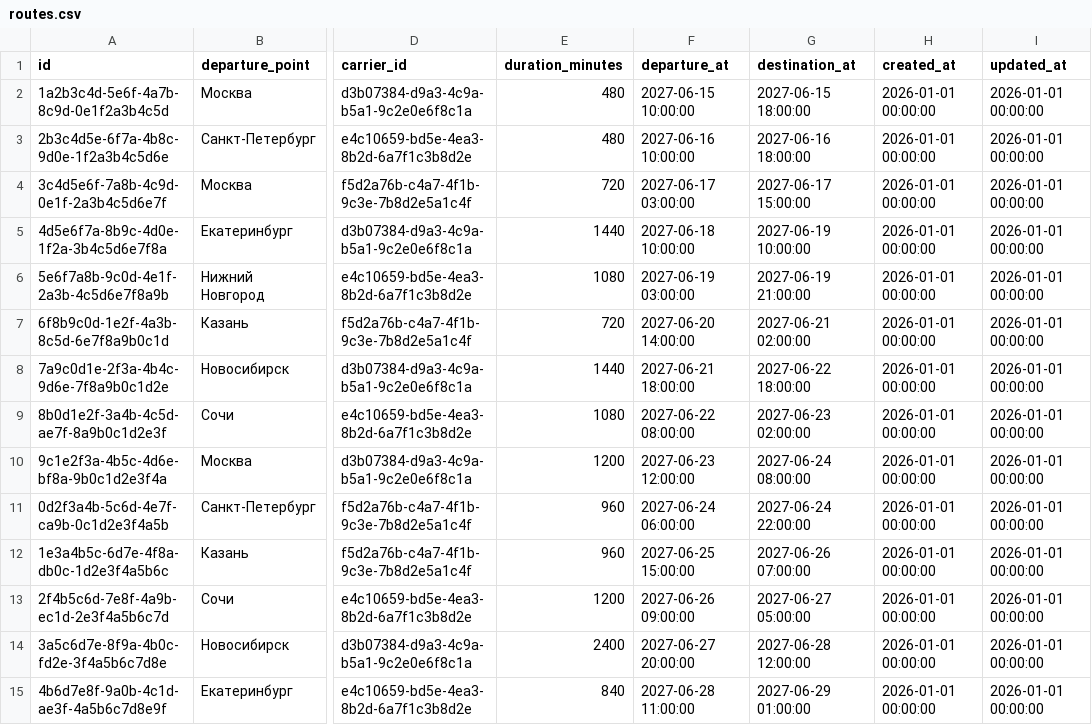
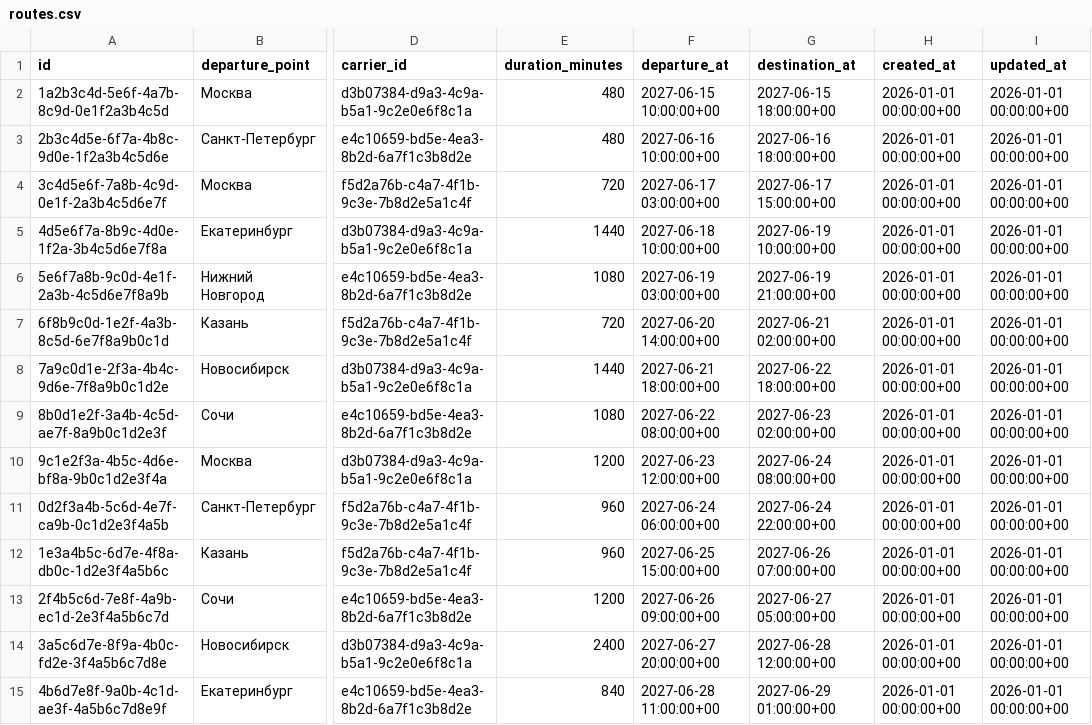
Before and after one commit to SokolovAndr/tickets-module, a CSV file: tickets-module-db/src/main/resources/0.2/data/routes.csv, drawn as a sheet; only a part is shown, gaps mark what is left out; the diff names each change by its address in the sheet, - before the commit and + after, or states it on an @@ line.

```diff
--- a/tickets-module-db/src/main/resources/0.2/data/routes.csv
+++ b/tickets-module-db/src/main/resources/0.2/data/routes.csv
-F2 (departure_at): 2027-06-15 10:00:00
+F2 (departure_at): 2027-06-15 10:00:00+00
-G2 (destination_at): 2027-06-15 18:00:00
+G2 (destination_at): 2027-06-15 18:00:00+00
-H2:H15 (created_at): 2026-01-01 00:00:00
+H2:H15 (created_at): 2026-01-01 00:00:00+00
-I2:I15 (updated_at): 2026-01-01 00:00:00
+I2:I15 (updated_at): 2026-01-01 00:00:00+00
-F3 (departure_at): 2027-06-16 10:00:00
+F3 (departure_at): 2027-06-16 10:00:00+00
-G3 (destination_at): 2027-06-16 18:00:00
+G3 (destination_at): 2027-06-16 18:00:00+00
-F4 (departure_at): 2027-06-17 03:00:00
+F4 (departure_at): 2027-06-17 03:00:00+00
-G4 (destination_at): 2027-06-17 15:00:00
+G4 (destination_at): 2027-06-17 15:00:00+00
-F5 (departure_at): 2027-06-18 10:00:00
+F5 (departure_at): 2027-06-18 10:00:00+00
-G5 (destination_at): 2027-06-19 10:00:00
+G5 (destination_at): 2027-06-19 10:00:00+00
-F6 (departure_at): 2027-06-19 03:00:00
+F6 (departure_at): 2027-06-19 03:00:00+00
-G6 (destination_at): 2027-06-19 21:00:00
+G6 (destination_at): 2027-06-19 21:00:00+00
-F7 (departure_at): 2027-06-20 14:00:00
+F7 (departure_at): 2027-06-20 14:00:00+00
-G7 (destination_at): 2027-06-21 02:00:00
+G7 (destination_at): 2027-06-21 02:00:00+00
-F8 (departure_at): 2027-06-21 18:00:00
+F8 (departure_at): 2027-06-21 18:00:00+00
-G8 (destination_at): 2027-06-22 18:00:00
+G8 (destination_at): 2027-06-22 18:00:00+00
-F9 (departure_at): 2027-06-22 08:00:00
+F9 (departure_at): 2027-06-22 08:00:00+00
-G9 (destination_at): 2027-06-23 02:00:00
+G9 (destination_at): 2027-06-23 02:00:00+00
-F10 (departure_at): 2027-06-23 12:00:00
+F10 (departure_at): 2027-06-23 12:00:00+00
-G10 (destination_at): 2027-06-24 08:00:00
+G10 (destination_at): 2027-06-24 08:00:00+00
-F11 (departure_at): 2027-06-24 06:00:00
+F11 (departure_at): 2027-06-24 06:00:00+00
-G11 (destination_at): 2027-06-24 22:00:00
+G11 (destination_at): 2027-06-24 22:00:00+00
-F12 (departure_at): 2027-06-25 15:00:00
+F12 (departure_at): 2027-06-25 15:00:00+00
-G12 (destination_at): 2027-06-26 07:00:00
+G12 (destination_at): 2027-06-26 07:00:00+00
-F13 (departure_at): 2027-06-26 09:00:00
+F13 (departure_at): 2027-06-26 09:00:00+00
-G13 (destination_at): 2027-06-27 05:00:00
+G13 (destination_at): 2027-06-27 05:00:00+00
-F14 (departure_at): 2027-06-27 20:00:00
+F14 (departure_at): 2027-06-27 20:00:00+00
-G14 (destination_at): 2027-06-28 12:00:00
+G14 (destination_at): 2027-06-28 12:00:00+00
-F15 (departure_at): 2027-06-28 11:00:00
+F15 (departure_at): 2027-06-28 11:00:00+00
-G15 (destination_at): 2027-06-29 01:00:00
+G15 (destination_at): 2027-06-29 01:00:00+00
```
Also changed, not shown: tickets-module-db/src/main/resources/0.2/data/carriers.csv, tickets-module-db/src/main/resources/0.2/data/tickets.csv, 28 other files.
